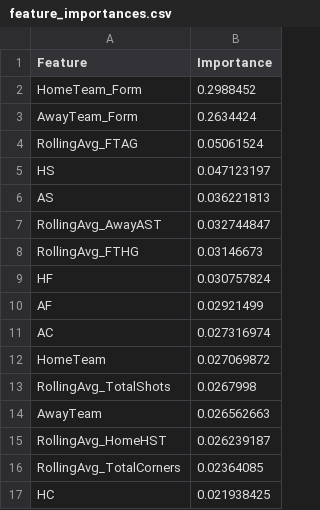
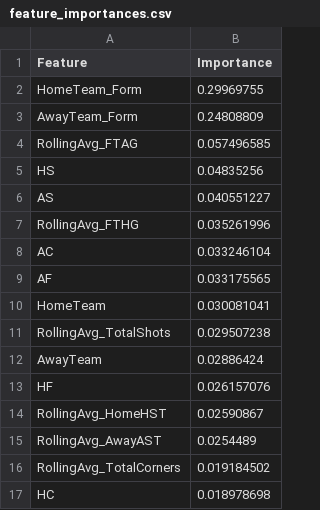
Before and after one commit to bishopston/ml_bet, a CSV file: i1/feature_importances.csv, drawn as a sheet.

```diff
--- a/i1/feature_importances.csv
+++ b/i1/feature_importances.csv
@@ -1,17 +1,17 @@
 Feature,Importance
-HomeTeam_Form,0.2988452
-AwayTeam_Form,0.2634424
-RollingAvg_FTAG,0.05061524
-HS,0.047123197
-AS,0.036221813
-RollingAvg_AwayAST,0.032744847
-RollingAvg_FTHG,0.03146673
-HF,0.030757824
-AF,0.02921499
-AC,0.027316974
-HomeTeam,0.027069872
-RollingAvg_TotalShots,0.0267998
-AwayTeam,0.026562663
-RollingAvg_HomeHST,0.026239187
-RollingAvg_TotalCorners,0.02364085
-HC,0.021938425
+HomeTeam_Form,0.29969755
+AwayTeam_Form,0.24808809
+RollingAvg_FTAG,0.057496585
+HS,0.04835256
+AS,0.040551227
+RollingAvg_FTHG,0.035261996
+AC,0.033246104
+AF,0.033175565
+HomeTeam,0.030081041
+RollingAvg_TotalShots,0.029507238
+AwayTeam,0.02886424
+HF,0.026157076
+RollingAvg_HomeHST,0.02590867
+RollingAvg_AwayAST,0.0254489
+RollingAvg_TotalCorners,0.019184502
+HC,0.018978698
```
Also changed, not shown: 17 other files.
